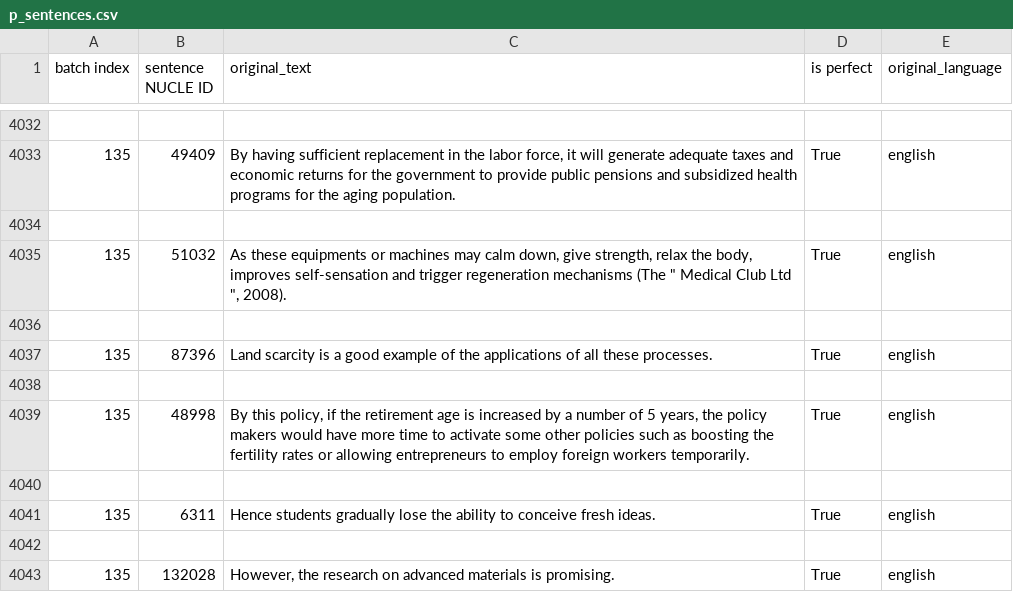
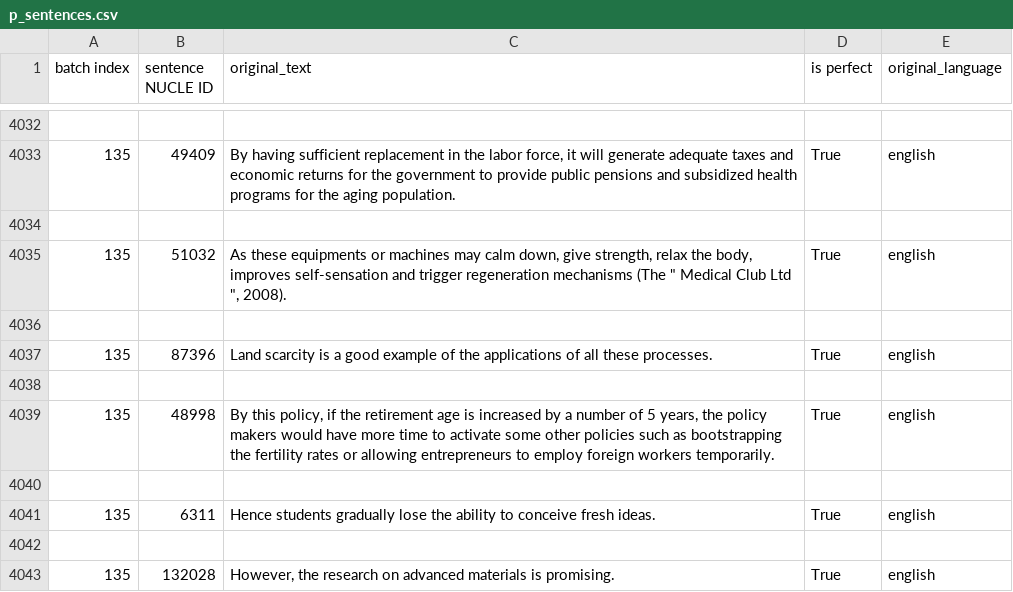
Before and after one commit to borgr/GEC_BOTHER, a CSV file: NUCLE/my_NUCLE_parser/csvs/p_sentences.csv, drawn as a sheet; only a part is shown, gaps mark what is left out.

```diff
--- a/NUCLE/my_NUCLE_parser/csvs/p_sentences.csv
+++ b/NUCLE/my_NUCLE_parser/csvs/p_sentences.csv
@@ -4038,3 +4038,3 @@ batch index,sentence NUCLE ID,original_text,is perfect,original_language
 
-135,48998,"By this policy, if the retirement age is increased by a number of 5 years, the policy makers would have more time to activate some other policies such as boosting the fertility rates or allowing entrepreneurs to employ foreign workers temporarily.",True,english
+135,48998,"By this policy, if the retirement age is increased by a number of 5 years, the policy makers would have more time to activate some other policies such as bootstrapping  the fertility rates or allowing entrepreneurs to employ foreign workers temporarily.",True,english
 
```
Also changed, not shown: 45 other files.
